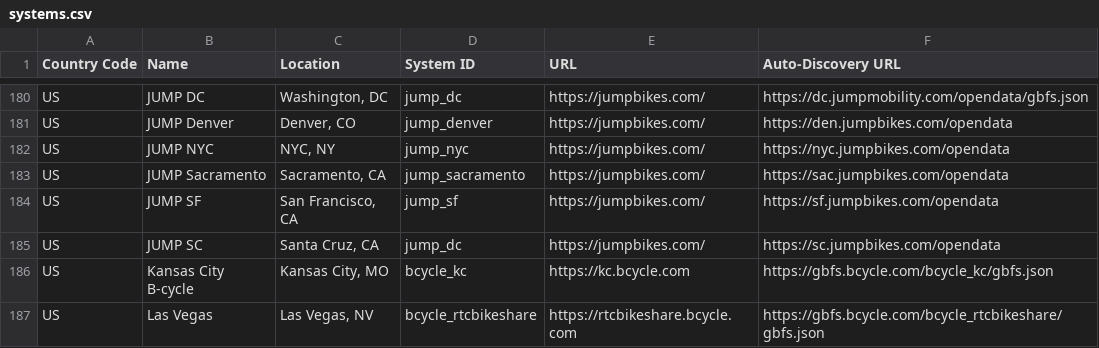
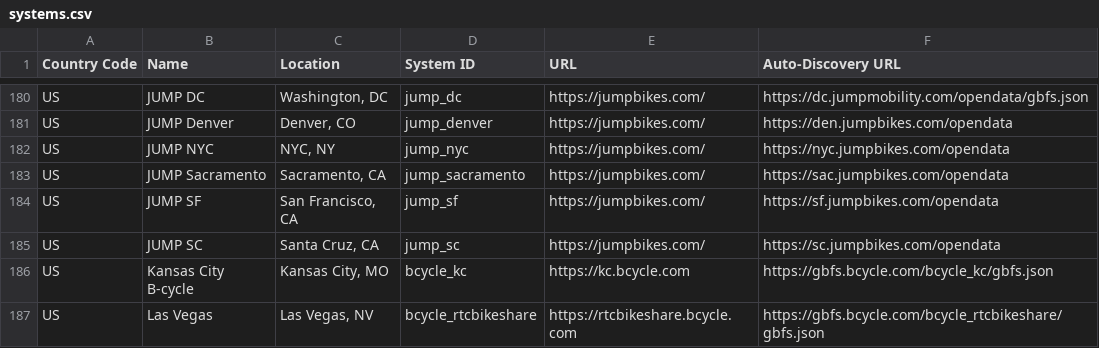
Before and after one commit to MobilityData/gbfs, a CSV file: systems.csv, drawn as a sheet; only a part is shown, gaps mark what is left out.

Commit message:
Fix JUMP Santa Cruz system_id

```diff
--- a/systems.csv
+++ b/systems.csv
@@ -184,3 +184,3 @@ US,JUMP Sacramento,"Sacramento, CA",jump_sacramento,https://jumpbikes.com/,https
 US,JUMP SF,"San Francisco, CA",jump_sf,https://jumpbikes.com/,https://sf.jumpbikes.com/opendata
-US,JUMP SC,"Santa Cruz, CA",jump_dc,https://jumpbikes.com/,https://sc.jumpbikes.com/opendata
+US,JUMP SC,"Santa Cruz, CA",jump_sc,https://jumpbikes.com/,https://sc.jumpbikes.com/opendata
 US,Kansas City B-cycle,"Kansas City, MO",bcycle_kc,https://kc.bcycle.com,https://gbfs.bcycle.com/bcycle_kc/gbfs.json
```
